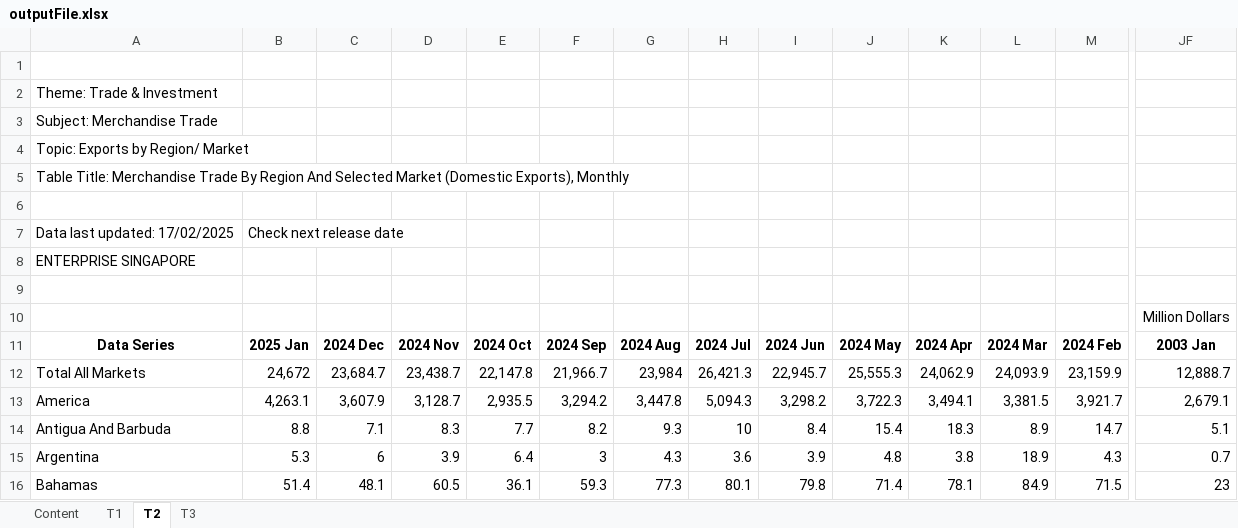
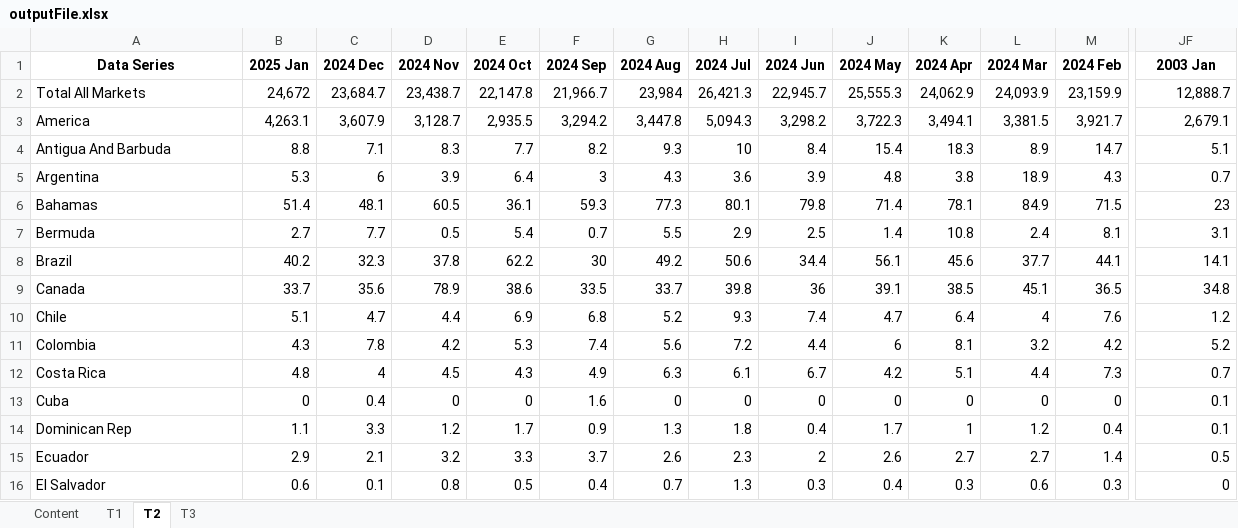
Before and after one commit to dhreeti03/ISSS608-VAA, an Excel workbook: Take-Home_Ex/Take-Home_Ex2/data/outputFile.xlsx, sheet T2, drawn as a sheet; only a part is shown, gaps mark what is left out; the shorter side is filled out with more unchanged rows; values as stored, in another font and other column widths than the file's, no borders; rows hold the shown columns only; the diff names each change by its address in the sheet, - before the commit and + after, or states it on an @@ line.

```diff
--- a/Take-Home_Ex/Take-Home_Ex2/data/outputFile.xlsx (sheet T2)
+++ b/Take-Home_Ex/Take-Home_Ex2/data/outputFile.xlsx (sheet T2)
-row 1: (empty)
-row 2: Theme: Trade & Investment
-row 3: Subject: Merchandise Trade
-row 4: Topic: Exports by Region/ Market
-row 5: Table Title: Merchandise Trade By Region And Selected Market (Domestic Exports), Monthly
-row 6: (empty)
-row 7: Data last updated: 17/02/2025 | Check next release date
-row 8: ENTERPRISE SINGAPORE
-row 9: (empty)
-row 10:  |  |  |  |  |  |  |  |  |  |  |  |  | Million Dollars
```
Also changed, not shown: sheet T1, sheet T3, 45 other files.
